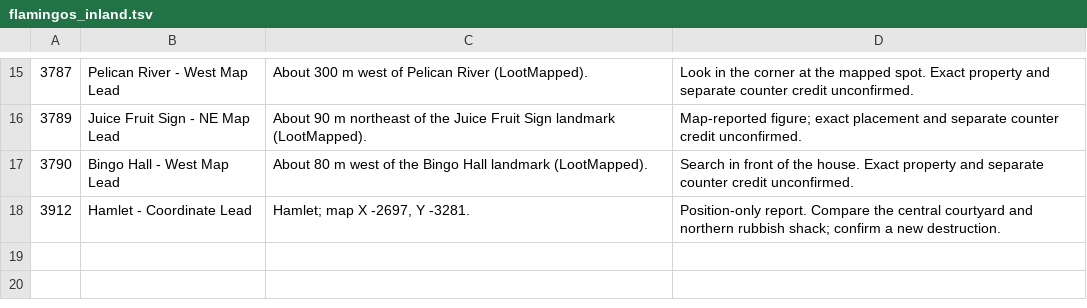
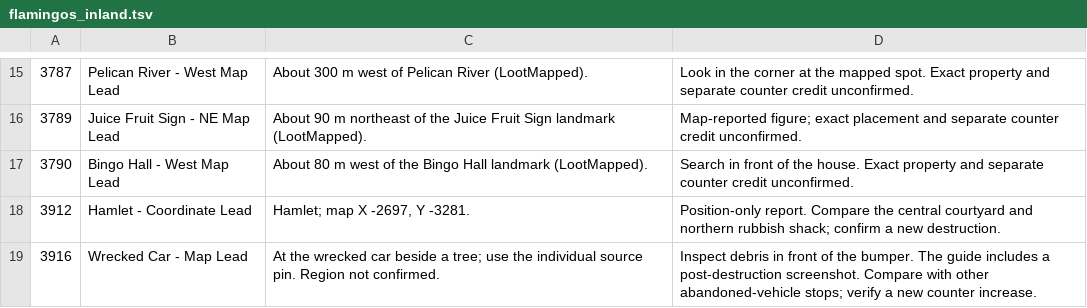
Before and after one commit to RogueMaster/GTA_VI_Companion, a TSV file: assets/collections/flamingos_inland.tsv, drawn as a sheet; only a part is shown, gaps mark what is left out; the diff names each change by its address in the sheet, - before the commit and + after, or states it on an @@ line.

```diff
--- a/assets/collections/flamingos_inland.tsv
+++ b/assets/collections/flamingos_inland.tsv
+row 19: 3916 | Wrecked Car - Map Lead | At the wrecked car beside a tree; use the individual source pin. Region not confirmed. | Inspect debris in front of the bumper. The guide includes a post-destruction screenshot. Compare with other abandoned-vehicle stops; verify a new counter increase.
```
Also changed, not shown: assets/catalogs/dispatch.tsv, assets/collections/flamingos.tsv, 3 other files.
